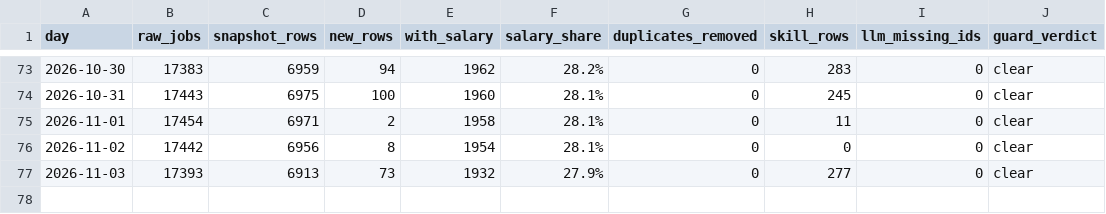
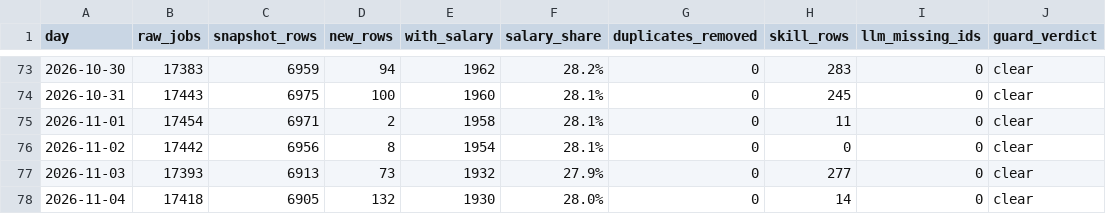
Before and after one commit to midat-fx/tech-salary-radar, a TSV file: data/cache/run_journal.tsv, drawn as a sheet; only a part is shown, gaps mark what is left out.

Commit message:
data: 2026-11-04

```diff
--- a/data/cache/run_journal.tsv
+++ b/data/cache/run_journal.tsv
@@ -77 +77,2 @@ day	raw_jobs	snapshot_rows	new_rows	with_salary	salary_share	duplicates_removed
 2026-11-03	17393	6913	73	1932	27.9%	0	277	0	clear
+2026-11-04	17418	6905	132	1930	28.0%	0	14	0	clear
```
Also changed, not shown: 9 other files.
